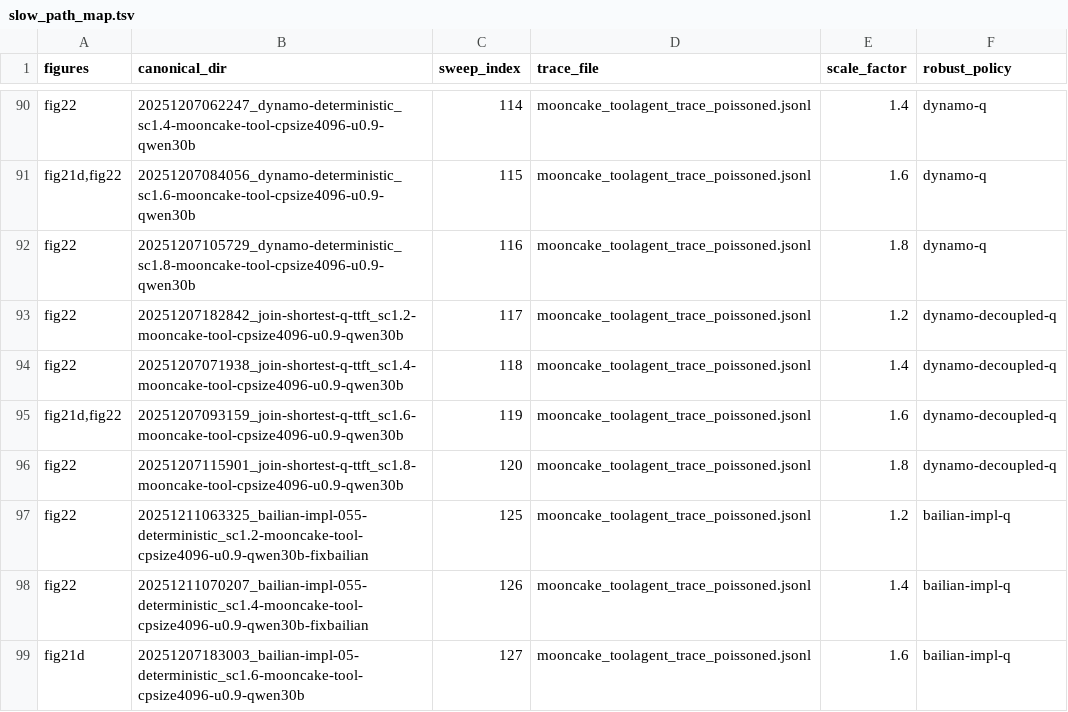
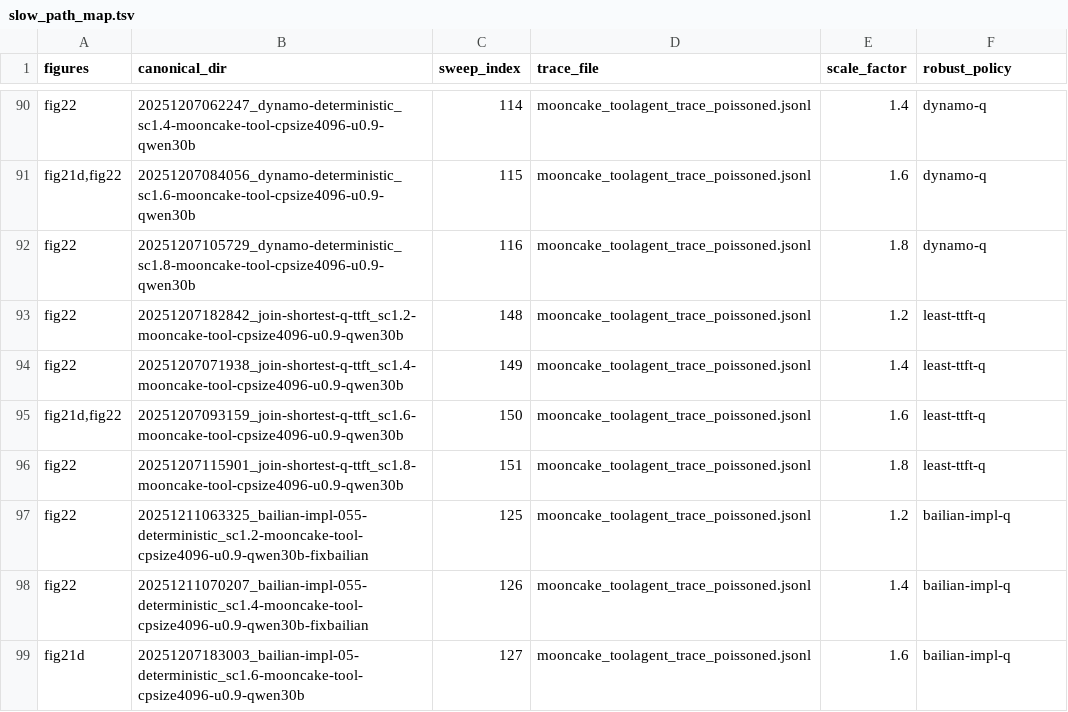
Before and after one commit to blitz-serving/blitz-router, a TSV file: ae/slow_path_map.tsv, drawn as a sheet; only a part is shown, gaps mark what is left out; the diff covers the shown part only.

Commit message:
fix: clarify llm-d (least-ttft-q) policy naming in AE docs
- Add llm-d row to policy-name correspondence table in README
- Update Figure 22 sweep indices and time estimates for the new block

```diff
--- a/ae/slow_path_map.tsv
+++ b/ae/slow_path_map.tsv
@@ -92,6 +92,6 @@ fig21d,fig22	20251207084056_dynamo-deterministic_sc1.6-mooncake-tool-cpsize4096-
 fig22	20251207105729_dynamo-deterministic_sc1.8-mooncake-tool-cpsize4096-u0.9-qwen30b	116	mooncake_toolagent_trace_poissoned.jsonl	1.8	dynamo-q
-fig22	20251207182842_join-shortest-q-ttft_sc1.2-mooncake-tool-cpsize4096-u0.9-qwen30b	117	mooncake_toolagent_trace_poissoned.jsonl	1.2	dynamo-decoupled-q
-fig22	20251207071938_join-shortest-q-ttft_sc1.4-mooncake-tool-cpsize4096-u0.9-qwen30b	118	mooncake_toolagent_trace_poissoned.jsonl	1.4	dynamo-decoupled-q
-fig21d,fig22	20251207093159_join-shortest-q-ttft_sc1.6-mooncake-tool-cpsize4096-u0.9-qwen30b	119	mooncake_toolagent_trace_poissoned.jsonl	1.6	dynamo-decoupled-q
-fig22	20251207115901_join-shortest-q-ttft_sc1.8-mooncake-tool-cpsize4096-u0.9-qwen30b	120	mooncake_toolagent_trace_poissoned.jsonl	1.8	dynamo-decoupled-q
+fig22	20251207182842_join-shortest-q-ttft_sc1.2-mooncake-tool-cpsize4096-u0.9-qwen30b	148	mooncake_toolagent_trace_poissoned.jsonl	1.2	least-ttft-q
+fig22	20251207071938_join-shortest-q-ttft_sc1.4-mooncake-tool-cpsize4096-u0.9-qwen30b	149	mooncake_toolagent_trace_poissoned.jsonl	1.4	least-ttft-q
+fig21d,fig22	20251207093159_join-shortest-q-ttft_sc1.6-mooncake-tool-cpsize4096-u0.9-qwen30b	150	mooncake_toolagent_trace_poissoned.jsonl	1.6	least-ttft-q
+fig22	20251207115901_join-shortest-q-ttft_sc1.8-mooncake-tool-cpsize4096-u0.9-qwen30b	151	mooncake_toolagent_trace_poissoned.jsonl	1.8	least-ttft-q
 fig22	20251211063325_bailian-impl-055-deterministic_sc1.2-mooncake-tool-cpsize4096-u0.9-qwen30b-fixbailian	125	mooncake_toolagent_trace_poissoned.jsonl	1.2	bailian-impl-q
```
Also changed, not shown: 34 edited cells elsewhere in this file, 1 other file.
